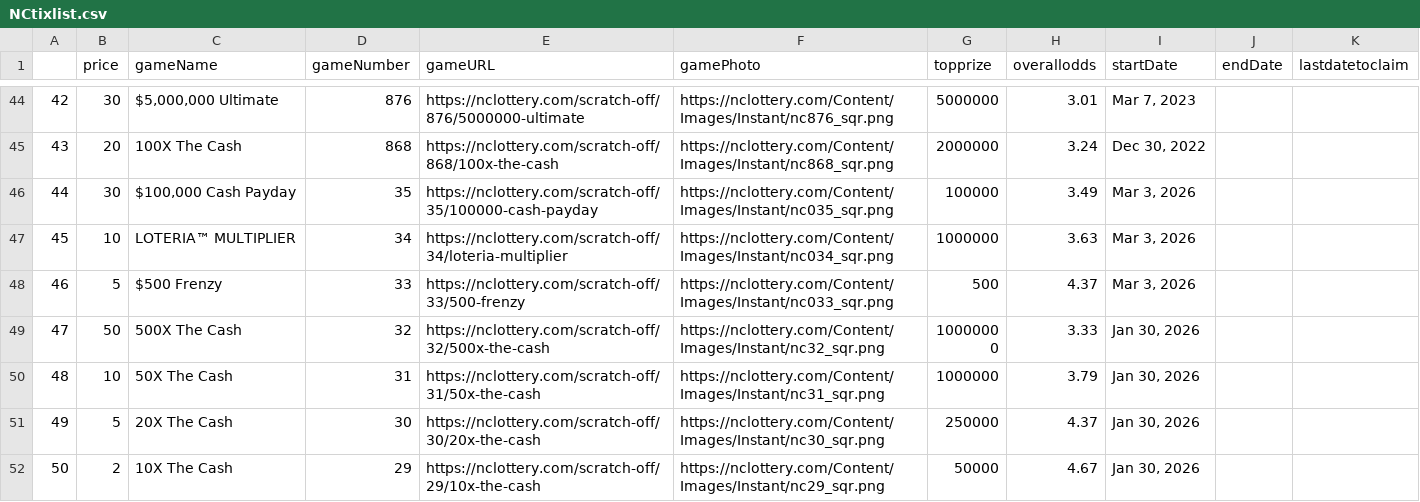
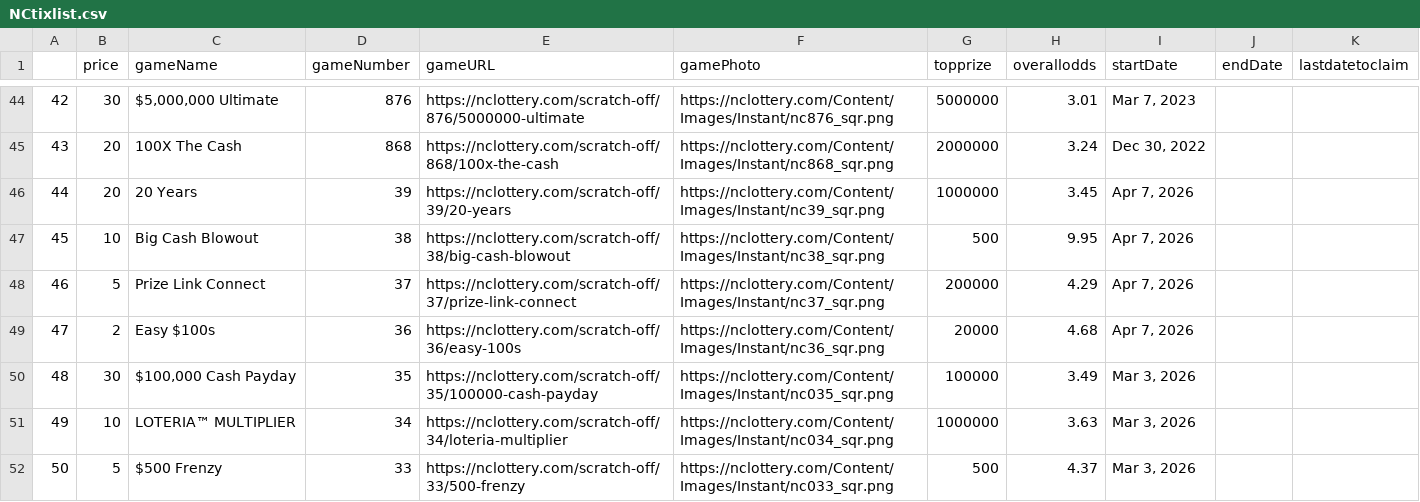
Before and after one commit to DarrenZastruga/scratchersdatapull, a CSV file: NCtixlist.csv, drawn as a sheet; only a part is shown, gaps mark what is left out; the shorter side is filled out with more unchanged rows; addresses are those after the commit; the diff names each change by its address in the sheet, - before the commit and + after, or states it on an @@ line.

```diff
--- a/NCtixlist.csv
+++ b/NCtixlist.csv
+row 46: 44 | 20 | 20 Years | 39 | https://nclottery.com/scratch-off/39/20-years | https://nclottery.com/Content/Images/Instant/nc39_sqr.png | 1000000 | 3.45 | Apr 7, 2026
+row 47: 45 | 10 | Big Cash Blowout | 38 | https://nclottery.com/scratch-off/38/big-cash-blowout | https://nclottery.com/Content/Images/Instant/nc38_sqr.png | 500 | 9.95 | Apr 7, 2026
+row 48: 46 | 5 | Prize Link Connect | 37 | https://nclottery.com/scratch-off/37/prize-link-connect | https://nclottery.com/Content/Images/Instant/nc37_sqr.png | 200000 | 4.29 | Apr 7, 2026
+row 49: 47 | 2 | Easy $100s | 36 | https://nclottery.com/scratch-off/36/easy-100s | https://nclottery.com/Content/Images/Instant/nc36_sqr.png | 20000 | 4.68 | Apr 7, 2026
@@ column A renumbered from row 50 down @@
```
Also changed, not shown: FLtixlist.csv, NCratingstable.csv, 18 other files.
